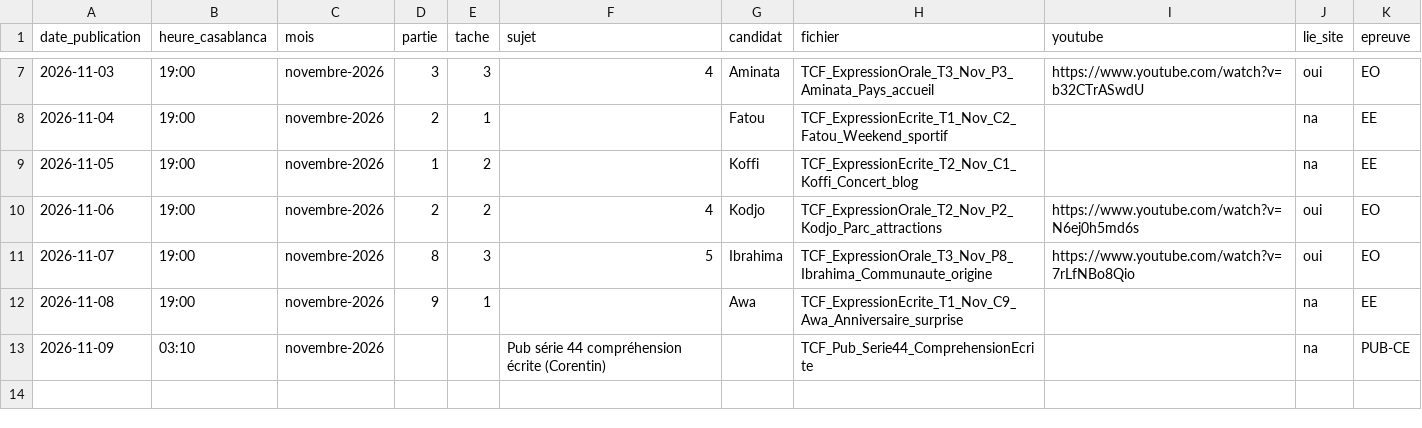
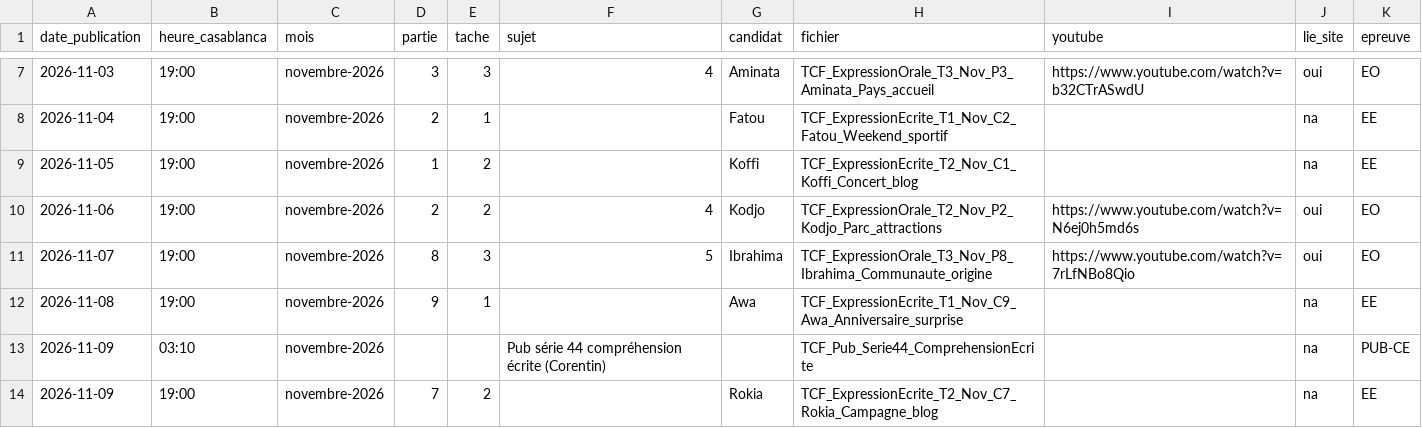
Before and after one commit to Ayoub19823/vid-os-tcf, a CSV file: pipeline/historique.csv, drawn as a sheet; only a part is shown, gaps mark what is left out.

```diff
--- a/pipeline/historique.csv
+++ b/pipeline/historique.csv
@@ -13 +13,2 @@ date_publication,heure_casablanca,mois,partie,tache,sujet,candidat,fichier,youtu
 2026-11-09,03:10,novembre-2026,,,Pub série 44 compréhension écrite (Corentin),,TCF_Pub_Serie44_ComprehensionEcrite,,na,PUB-CE
+2026-11-09,19:00,novembre-2026,7,2,,Rokia,TCF_ExpressionEcrite_T2_Nov_C7_Rokia_Campagne_blog,,na,EE
```
